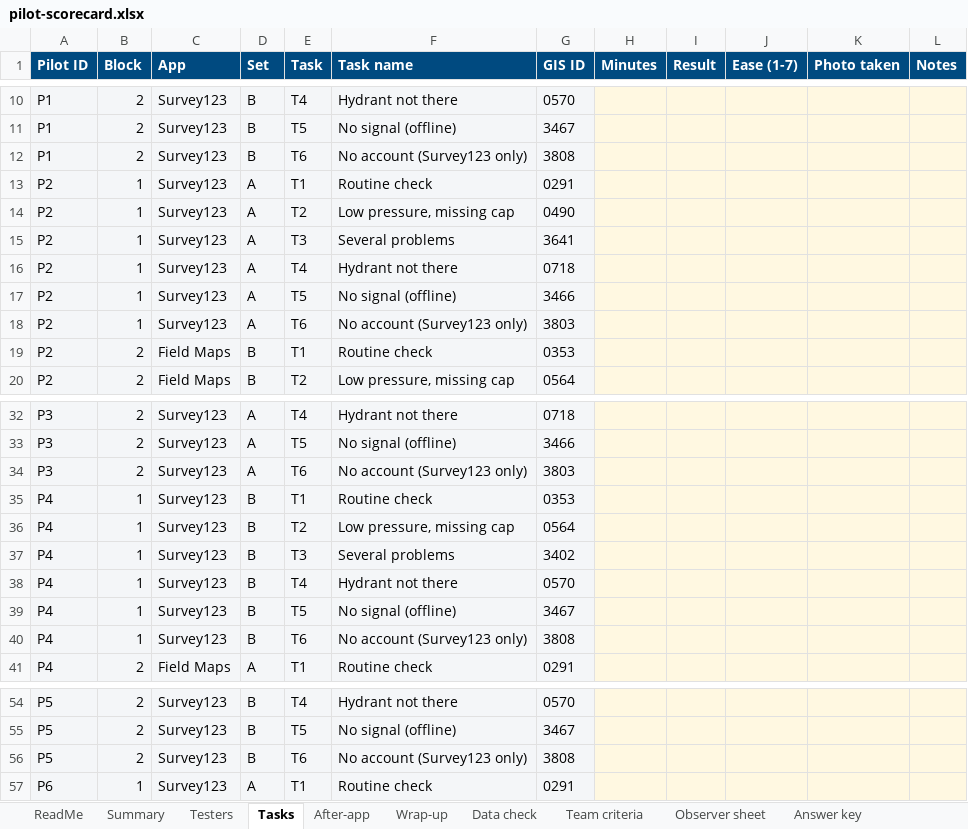
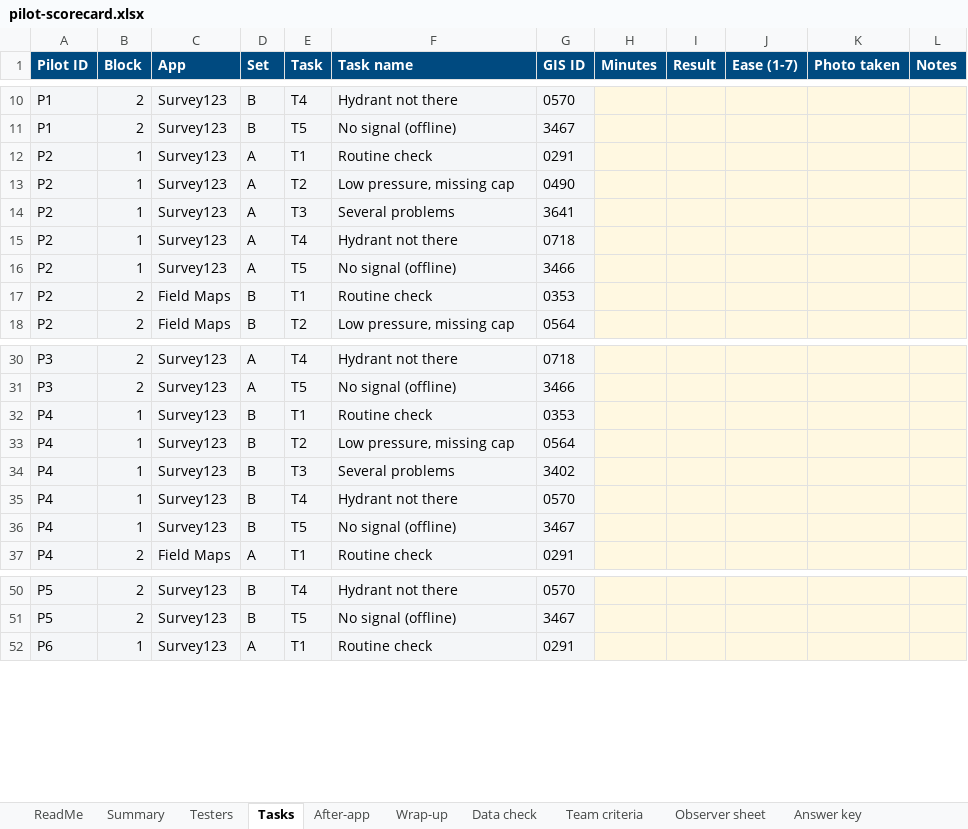
Before and after one commit to sstasio/sfpuc-hydrant-mvp, an Excel workbook: docs/kit/pilot/pilot-scorecard.xlsx, sheet Tasks, drawn as a sheet; only a part is shown, gaps mark what is left out; values as stored, in another font and other column widths than the file's, no borders; the diff covers the shown part only; the diff names each change by its address in the sheet, - before the commit and + after, or states it on an @@ line.

```diff
--- a/docs/kit/pilot/pilot-scorecard.xlsx (sheet Tasks)
+++ b/docs/kit/pilot/pilot-scorecard.xlsx (sheet Tasks)
-row 12: P1 | 2 | Survey123 | B | T6 | No account (Survey123 only) | 3808
-row 18: P2 | 1 | Survey123 | A | T6 | No account (Survey123 only) | 3803
-row 34: P3 | 2 | Survey123 | A | T6 | No account (Survey123 only) | 3803
-row 40: P4 | 1 | Survey123 | B | T6 | No account (Survey123 only) | 3808
-row 56: P5 | 2 | Survey123 | B | T6 | No account (Survey123 only) | 3808
```
Also changed, not shown: 3 removed rows elsewhere in this sheet, sheet Answer key, sheet Summary, sheet Team criteria, sheet Observer sheet, 14 other files.
